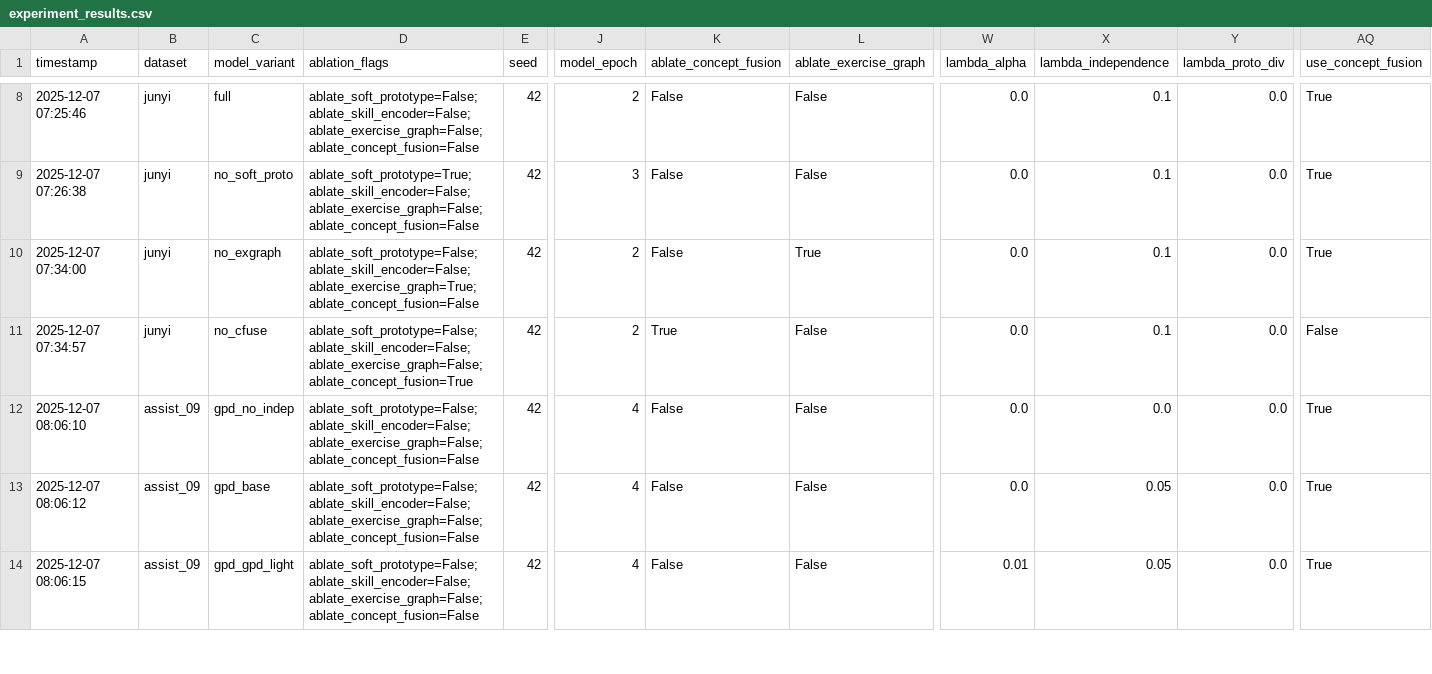
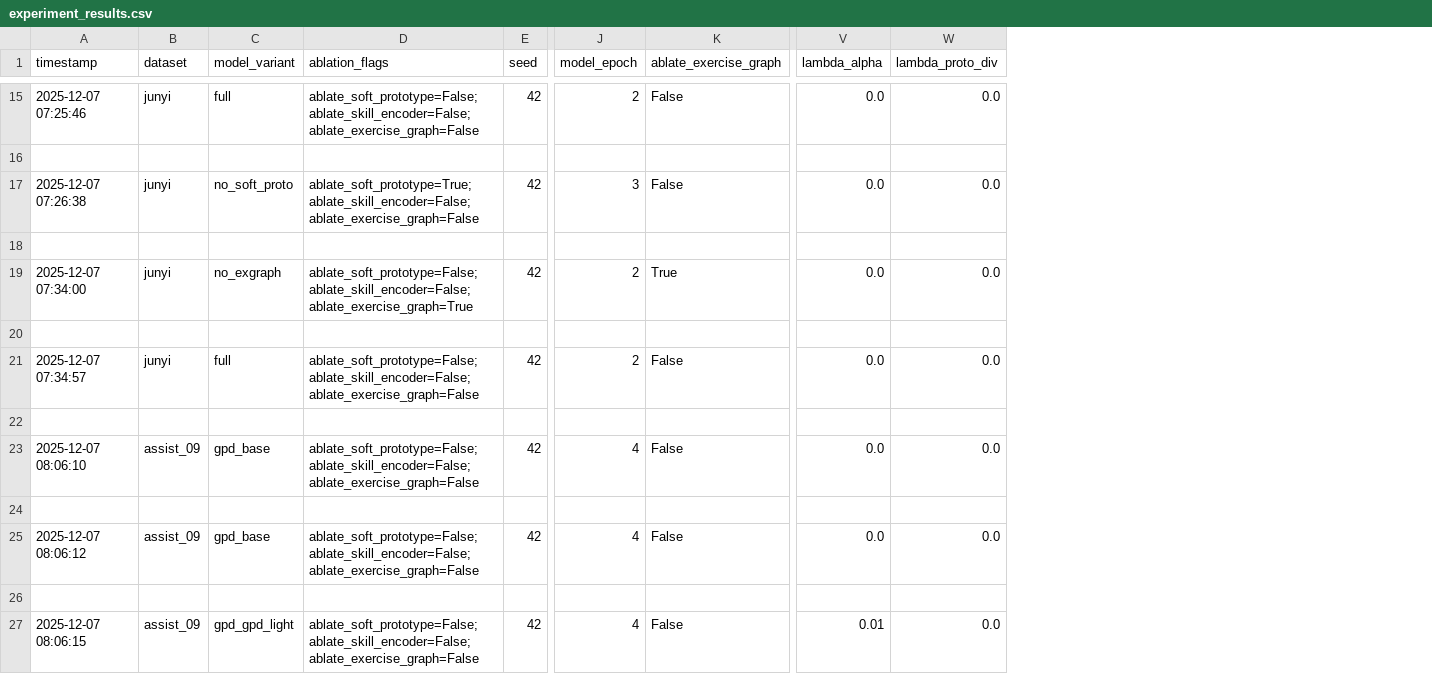
Before and after one commit to Zsh123456-BOOP/ConceptSkillCDM, a CSV file: results/experiment_results.csv, drawn as a sheet; only a part is shown, gaps mark what is left out; removed rows and columns are numbered as before the commit, all else as after; rows hold the shown columns only; the diff covers the shown part only; the diff names each change by its address in the sheet, - before the commit and + after, or states it on an @@ line.

```diff
--- a/results/experiment_results.csv
+++ b/results/experiment_results.csv
-column K (ablate_concept_fusion), rows 8-14: False | False | False | True | False | False | False
-column X (lambda_independence), rows 8-14: 0.1 | 0.1 | 0.1 | 0.1 | 0.0 | 0.05 | 0.05
-column AQ (use_concept_fusion), rows 8-14: True | True | True | False | True | True | True
-D15 (ablation_flags): ablate_soft_prototype=False;ablate_skill_encoder=False;ablate_exercise_graph=False;ablate_concept_fusion=False
+D15 (ablation_flags): ablate_soft_prototype=False;ablate_skill_encoder=False;ablate_exercise_graph=False
+row 16: (empty)
-D17 (ablation_flags): ablate_soft_prototype=True;ablate_skill_encoder=False;ablate_exercise_graph=False;ablate_concept_fusion=False
+D17 (ablation_flags): ablate_soft_prototype=True;ablate_skill_encoder=False;ablate_exercise_graph=False
+row 18: (empty)
-D19 (ablation_flags): ablate_soft_prototype=False;ablate_skill_encoder=False;ablate_exercise_graph=True;ablate_concept_fusion=False
+D19 (ablation_flags): ablate_soft_prototype=False;ablate_skill_encoder=False;ablate_exercise_graph=True
+row 20: (empty)
-C21 (model_variant): no_cfuse
+C21 (model_variant): full
-D21 (ablation_flags): ablate_soft_prototype=False;ablate_skill_encoder=False;ablate_exercise_graph=False;ablate_concept_fusion=True
+D21 (ablation_flags): ablate_soft_prototype=False;ablate_skill_encoder=False;ablate_exercise_graph=False
+row 22: (empty)
-C23 (model_variant): gpd_no_indep
+C23 (model_variant): gpd_base
-D23 (ablation_flags): ablate_soft_prototype=False;ablate_skill_encoder=False;ablate_exercise_graph=False;ablate_concept_fusion=False
+D23 (ablation_flags): ablate_soft_prototype=False;ablate_skill_encoder=False;ablate_exercise_graph=False
+row 24: (empty)
-D25 (ablation_flags): ablate_soft_prototype=False;ablate_skill_encoder=False;ablate_exercise_graph=False;ablate_concept_fusion=False
+D25 (ablation_flags): ablate_soft_prototype=False;ablate_skill_encoder=False;ablate_exercise_graph=False
+row 26: (empty)
-D27 (ablation_flags): ablate_soft_prototype=False;ablate_skill_encoder=False;ablate_exercise_graph=False;ablate_concept_fusion=False
+D27 (ablation_flags): ablate_soft_prototype=False;ablate_skill_encoder=False;ablate_exercise_graph=False
```
Also changed, not shown: 12 added rows and 14 edited cells elsewhere in this file, results/all_results.csv, 9 other files.
